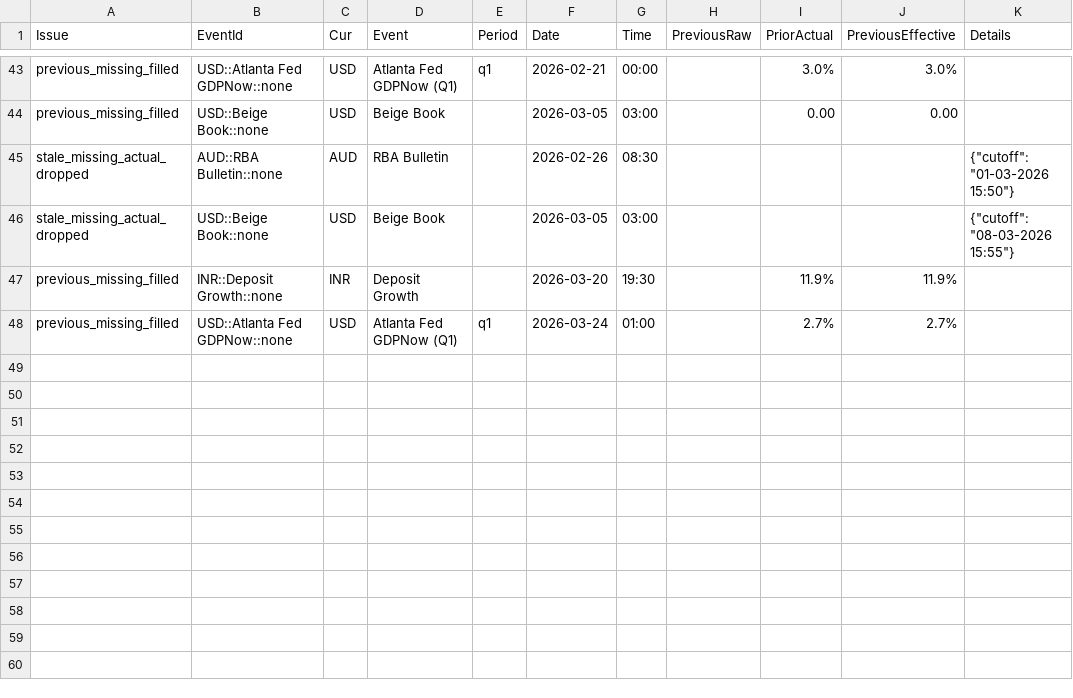
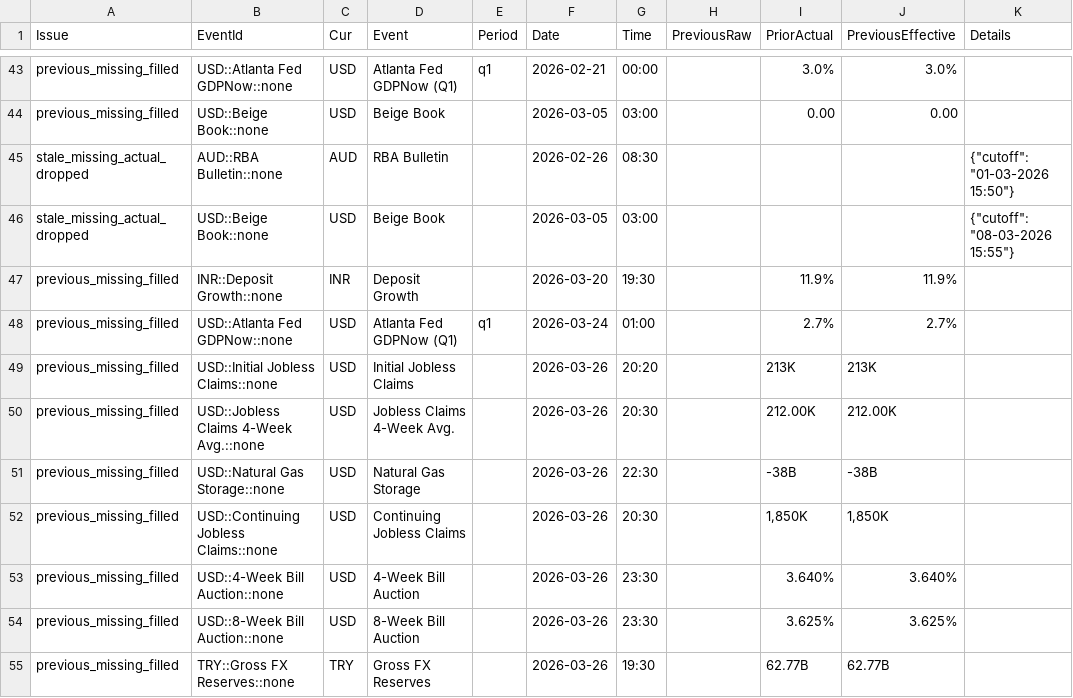
Before and after one commit to yiyousiow000814/XAUUSD-Calendar-Agent, a CSV file: data/event_history_index/2026_event_history_issues.csv, drawn as a sheet; only a part is shown, gaps mark what is left out; the diff names each change by its address in the sheet, - before the commit and + after, or states it on an @@ line.

```diff
--- a/data/event_history_index/2026_event_history_issues.csv
+++ b/data/event_history_index/2026_event_history_issues.csv
+row 49: previous_missing_filled | USD::Initial Jobless Claims::none | USD | Initial Jobless Claims |  | 2026-03-26 | 20:20 |  | 213K | 213K
+row 50: previous_missing_filled | USD::Jobless Claims 4-Week Avg.::none | USD | Jobless Claims 4-Week Avg. |  | 2026-03-26 | 20:30 |  | 212.00K | 212.00K
+row 51: previous_missing_filled | USD::Natural Gas Storage::none | USD | Natural Gas Storage |  | 2026-03-26 | 22:30 |  | -38B | -38B
+row 52: previous_missing_filled | USD::Continuing Jobless Claims::none | USD | Continuing Jobless Claims |  | 2026-03-26 | 20:30 |  | 1,850K | 1,850K
+row 53: previous_missing_filled | USD::4-Week Bill Auction::none | USD | 4-Week Bill Auction |  | 2026-03-26 | 23:30 |  | 3.640% | 3.640%
+row 54: previous_missing_filled | USD::8-Week Bill Auction::none | USD | 8-Week Bill Auction |  | 2026-03-26 | 23:30 |  | 3.625% | 3.625%
+row 55: previous_missing_filled | TRY::Gross FX Reserves::none | TRY | Gross FX Reserves |  | 2026-03-26 | 19:30 |  | 62.77B | 62.77B
```
Also changed, not shown: data/event_history_index/2026_event_history_index.csv, data/event_history_index/2026_event_history_issues_solved.csv, 7 other files.
